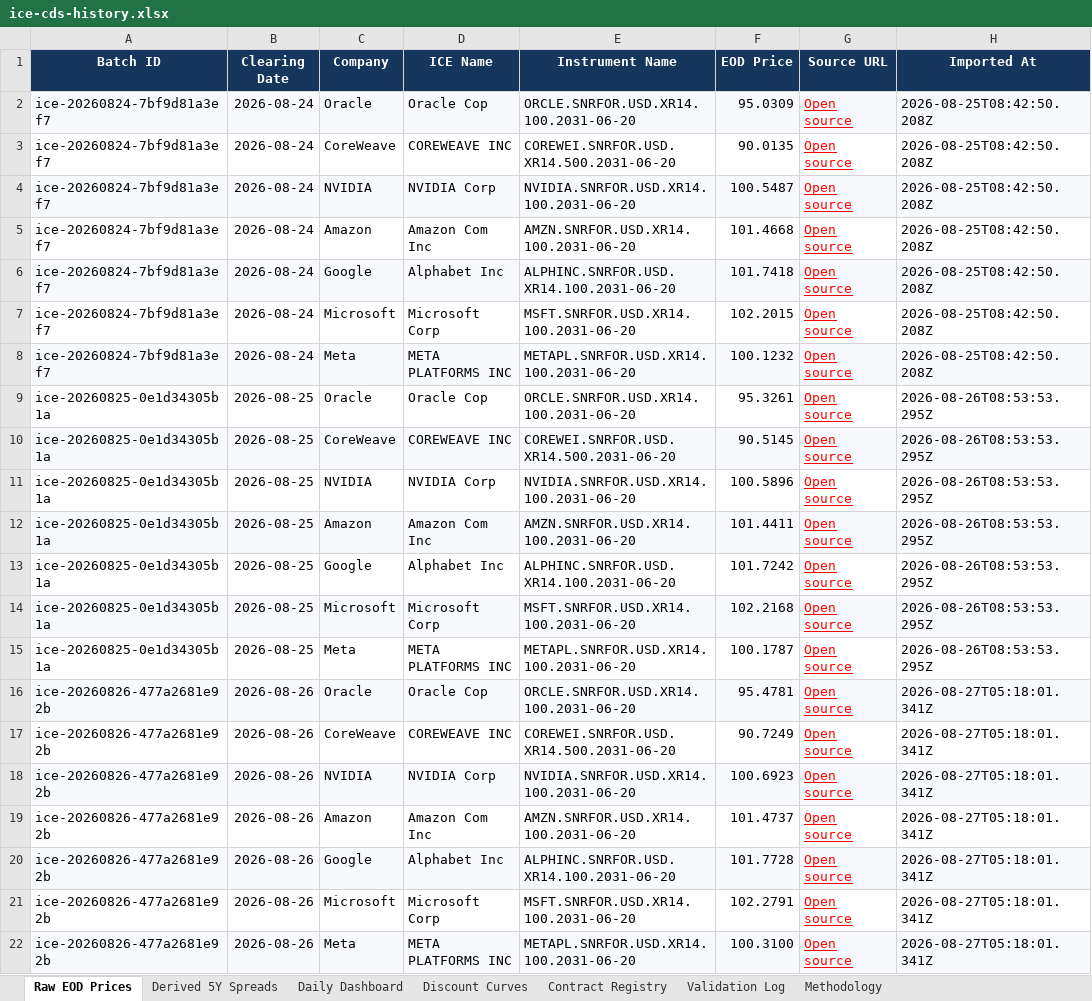
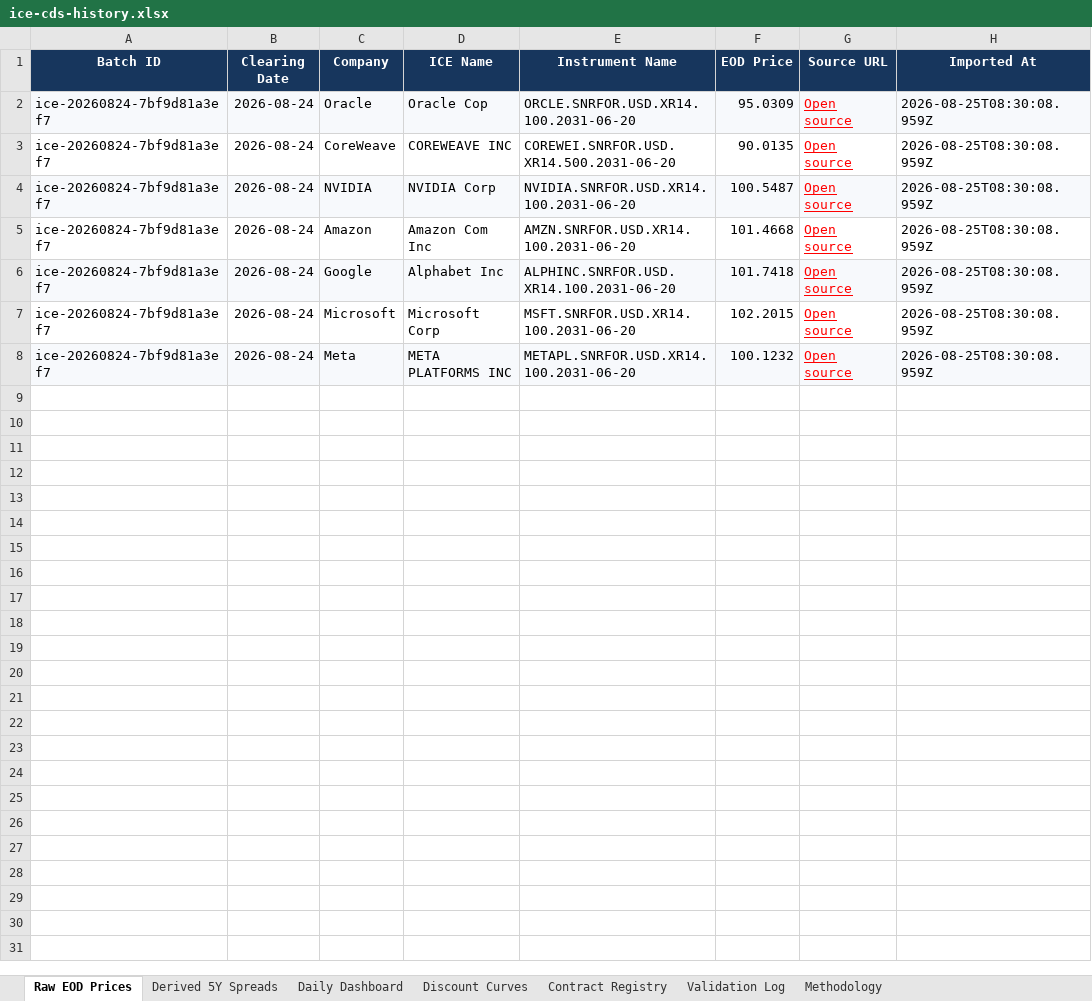
Before and after one commit to two-dimension/shifeng-investment, an Excel workbook: server/data/ai-dashboard/ice-cds/ice-cds-history.xlsx, sheet Raw EOD Prices, drawn as a sheet; values as stored, in another font and other column widths than the file's, no borders; the diff names each change by its address in the sheet, - before the commit and + after, or states it on an @@ line.

```diff
--- a/server/data/ai-dashboard/ice-cds/ice-cds-history.xlsx (sheet Raw EOD Prices)
+++ b/server/data/ai-dashboard/ice-cds/ice-cds-history.xlsx (sheet Raw EOD Prices)
-H2:H8 (Imported At): 2026-08-25T08:42:50.208Z
+H2:H8 (Imported At): 2026-08-25T08:30:08.959Z
-row 9: ice-20260825-0e1d34305b1a | 2026-08-25 | Oracle | Oracle Cop | ORCLE.SNRFOR.USD.XR14.100.2031-06-20 | 95.3261 | Open source | 2026-08-26T08:53:53.295Z
-row 10: ice-20260825-0e1d34305b1a | 2026-08-25 | CoreWeave | COREWEAVE INC | COREWEI.SNRFOR.USD.XR14.500.2031-06-20 | 90.5145 | Open source | 2026-08-26T08:53:53.295Z
-row 11: ice-20260825-0e1d34305b1a | 2026-08-25 | NVIDIA | NVIDIA Corp | NVIDIA.SNRFOR.USD.XR14.100.2031-06-20 | 100.5896 | Open source | 2026-08-26T08:53:53.295Z
-row 12: ice-20260825-0e1d34305b1a | 2026-08-25 | Amazon | Amazon Com Inc | AMZN.SNRFOR.USD.XR14.100.2031-06-20 | 101.4411 | Open source | 2026-08-26T08:53:53.295Z
-row 13: ice-20260825-0e1d34305b1a | 2026-08-25 | Google | Alphabet Inc | ALPHINC.SNRFOR.USD.XR14.100.2031-06-20 | 101.7242 | Open source | 2026-08-26T08:53:53.295Z
-row 14: ice-20260825-0e1d34305b1a | 2026-08-25 | Microsoft | Microsoft Corp | MSFT.SNRFOR.USD.XR14.100.2031-06-20 | 102.2168 | Open source | 2026-08-26T08:53:53.295Z
-row 15: ice-20260825-0e1d34305b1a | 2026-08-25 | Meta | META PLATFORMS INC | METAPL.SNRFOR.USD.XR14.100.2031-06-20 | 100.1787 | Open source | 2026-08-26T08:53:53.295Z
-row 16: ice-20260826-477a2681e92b | 2026-08-26 | Oracle | Oracle Cop | ORCLE.SNRFOR.USD.XR14.100.2031-06-20 | 95.4781 | Open source | 2026-08-27T05:18:01.341Z
-row 17: ice-20260826-477a2681e92b | 2026-08-26 | CoreWeave | COREWEAVE INC | COREWEI.SNRFOR.USD.XR14.500.2031-06-20 | 90.7249 | Open source | 2026-08-27T05:18:01.341Z
-row 18: ice-20260826-477a2681e92b | 2026-08-26 | NVIDIA | NVIDIA Corp | NVIDIA.SNRFOR.USD.XR14.100.2031-06-20 | 100.6923 | Open source | 2026-08-27T05:18:01.341Z
-row 19: ice-20260826-477a2681e92b | 2026-08-26 | Amazon | Amazon Com Inc | AMZN.SNRFOR.USD.XR14.100.2031-06-20 | 101.4737 | Open source | 2026-08-27T05:18:01.341Z
-row 20: ice-20260826-477a2681e92b | 2026-08-26 | Google | Alphabet Inc | ALPHINC.SNRFOR.USD.XR14.100.2031-06-20 | 101.7728 | Open source | 2026-08-27T05:18:01.341Z
-row 21: ice-20260826-477a2681e92b | 2026-08-26 | Microsoft | Microsoft Corp | MSFT.SNRFOR.USD.XR14.100.2031-06-20 | 102.2791 | Open source | 2026-08-27T05:18:01.341Z
-row 22: ice-20260826-477a2681e92b | 2026-08-26 | Meta | META PLATFORMS INC | METAPL.SNRFOR.USD.XR14.100.2031-06-20 | 100.3100 | Open source | 2026-08-27T05:18:01.341Z
```
Also changed, not shown: sheet Derived 5Y Spreads, sheet Discount Curves, sheet Daily Dashboard, sheet Validation Log, sheet Methodology, 2 other files.
